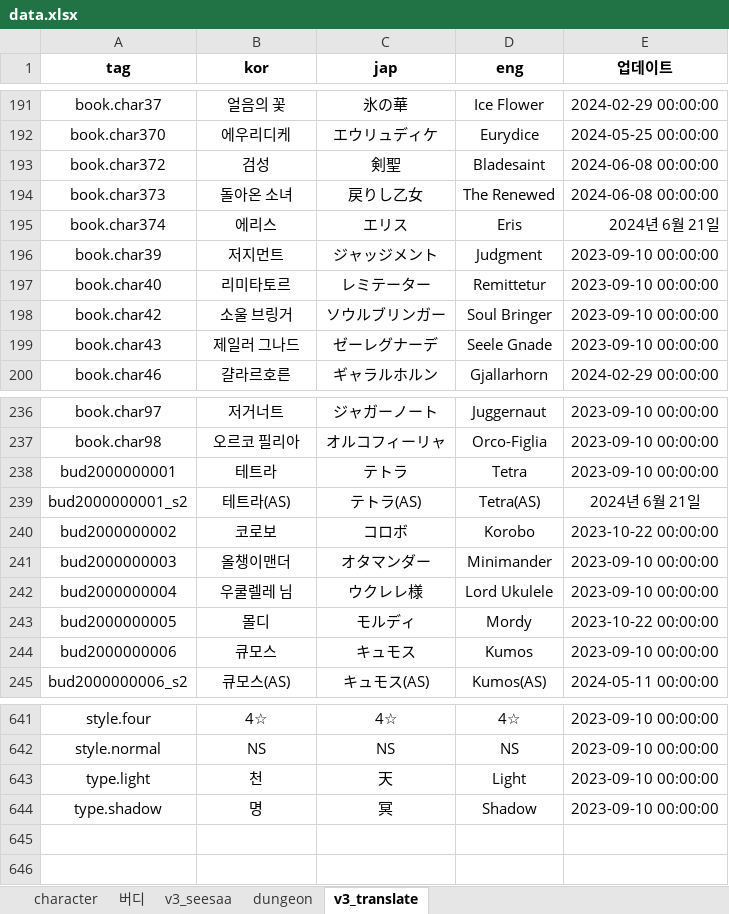
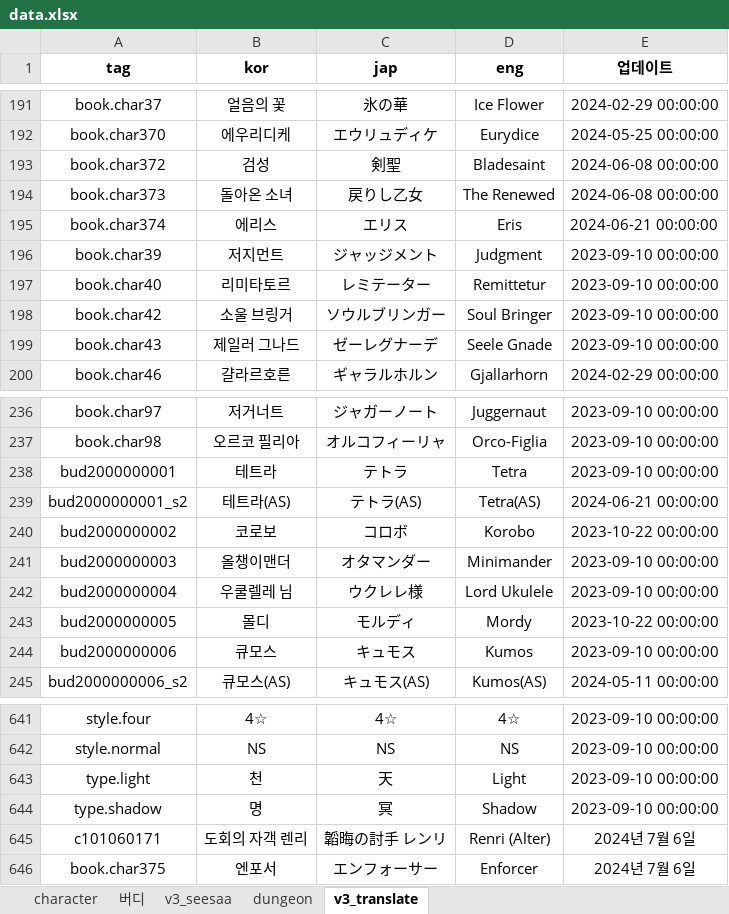
Before and after one commit to BeaverHouse/aecheck-data, an Excel workbook: data.xlsx, sheet v3_translate, drawn as a sheet; only a part is shown, gaps mark what is left out; values as stored, in another font and other column widths than the file's, no borders; charts and pictures and conditional formats not drawn; the diff names each change by its address in the sheet, - before the commit and + after, or states it on an @@ line.

```diff
--- a/data.xlsx (sheet v3_translate)
+++ b/data.xlsx (sheet v3_translate)
-E195 (업데이트): 2024년 6월 21일
+E195 (업데이트): 2024-06-21 00:00:00
-E239 (업데이트): 2024년 6월 21일
+E239 (업데이트): 2024-06-21 00:00:00
+row 645: c101060171 | 도회의 자객 렌리 | 韜晦の討手 レンリ | Renri (Alter) | 2024년 7월 6일
+row 646: book.char375 | 엔포서 | エンフォーサー | Enforcer | 2024년 7월 6일
```
Also changed, not shown: sheet character, sheet v3_seesaa, 2 other files.
